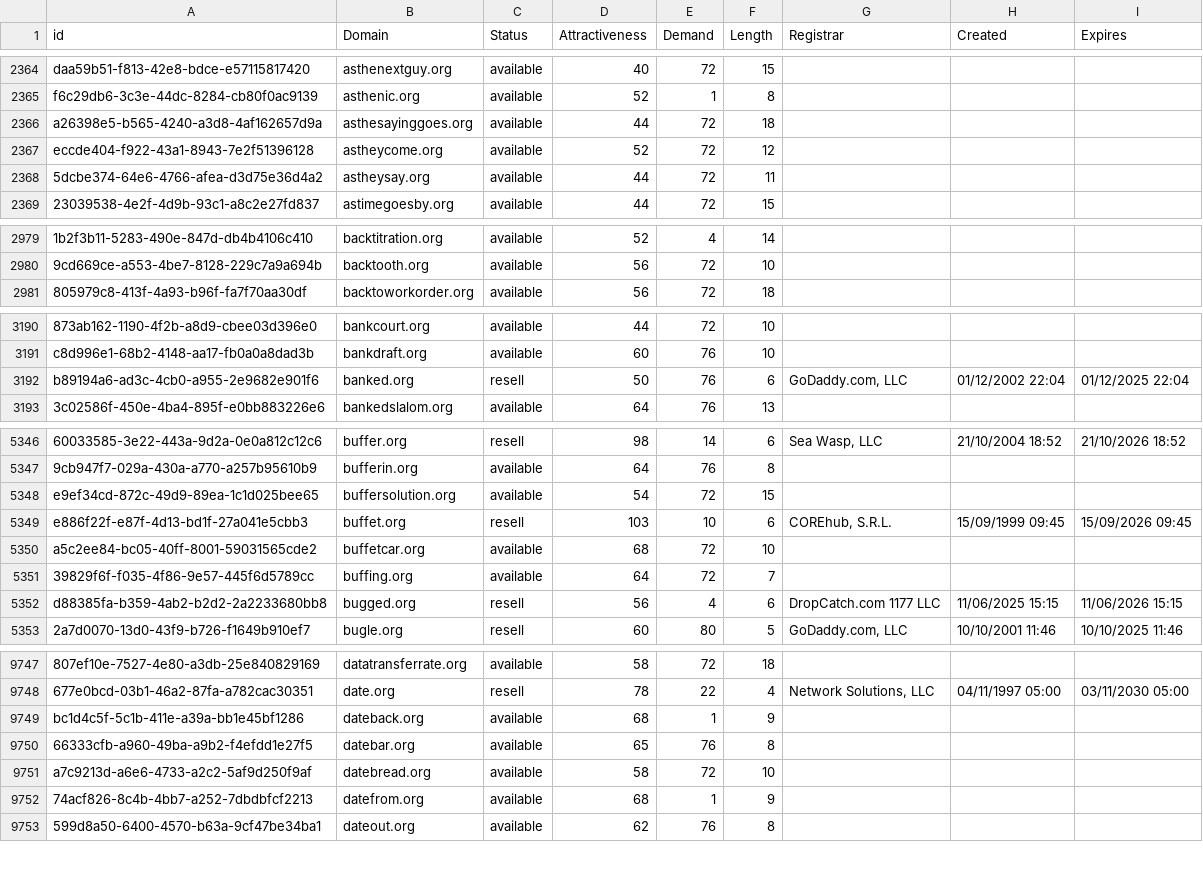
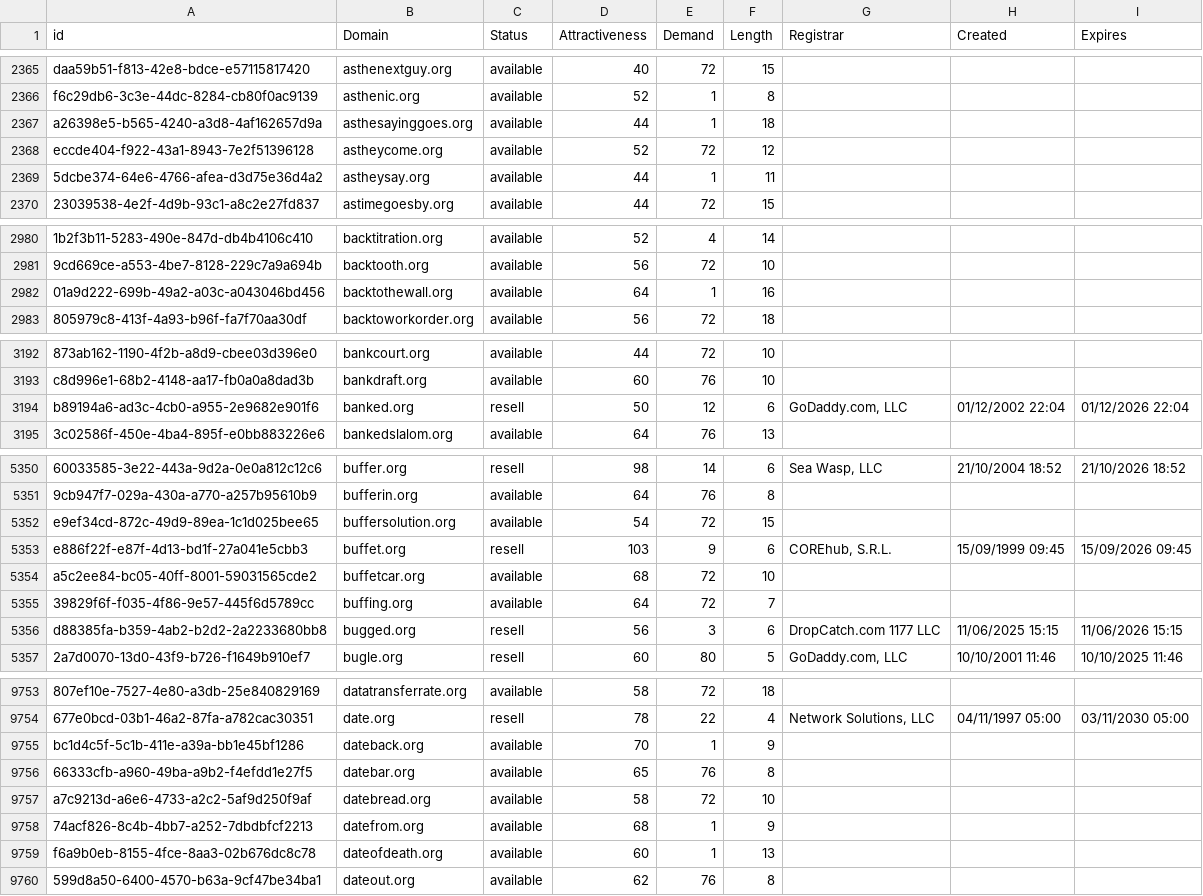
Before and after one commit to UniqueDomains/org-oneword-domains, a CSV file: org.csv, drawn as a sheet; only a part is shown, gaps mark what is left out; addresses are those after the commit; the diff covers the shown part only; the diff names each change by its address in the sheet, - before the commit and + after, or states it on an @@ line.

```diff
--- a/org.csv
+++ b/org.csv
-E2367 (Demand): 72
+E2367 (Demand): 1
-E2369 (Demand): 72
+E2369 (Demand): 1
+row 2982: 01a9d222-699b-49a2-a03c-a043046bd456 | backtothewall.org | available | 64 | 1 | 16
-E3194 (Demand): 76
+E3194 (Demand): 12
-I3194 (Expires): 01/12/2025 22:04
+I3194 (Expires): 01/12/2026 22:04
-E5353 (Demand): 10
+E5353 (Demand): 9
-E5356 (Demand): 4
+E5356 (Demand): 3
-D9755 (Attractiveness): 68
+D9755 (Attractiveness): 70
+row 9759: f6a9b0eb-8155-4fce-8aa3-02b676dc8c78 | dateofdeath.org | available | 60 | 1 | 13
```
Also changed, not shown: 7 added rows, 9 removed rows and 31 edited cells elsewhere in this file, 2 other files.
